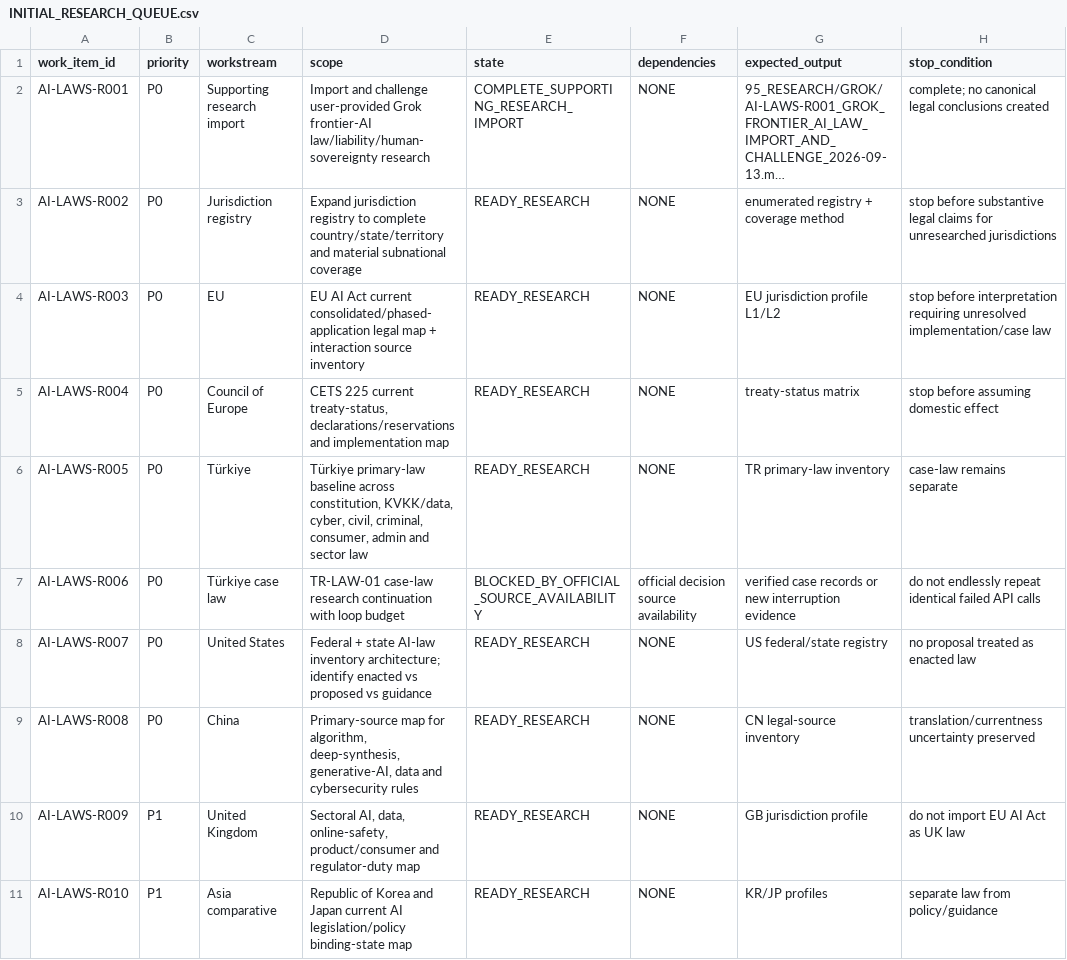
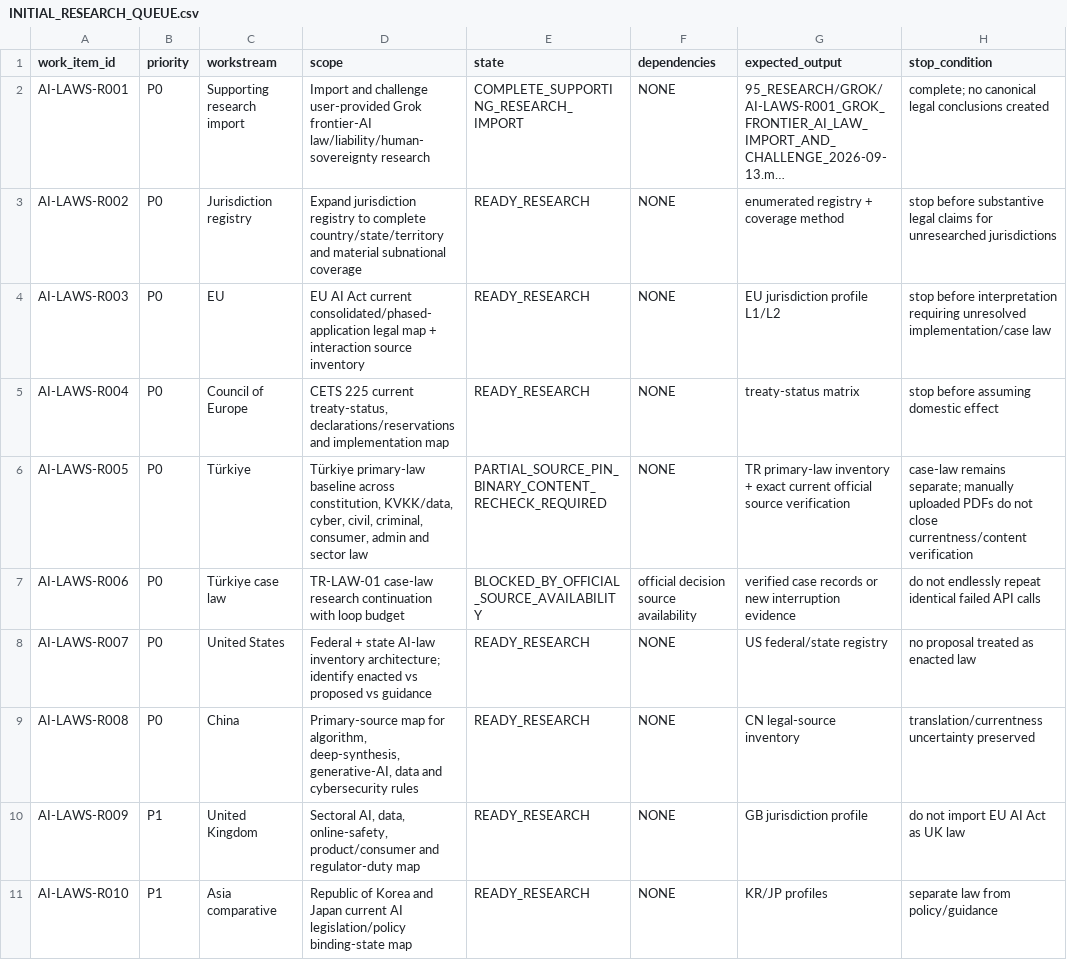
Before and after one commit to fatihekler/ai-laws, a CSV file: 90_RESEARCH_QUEUE/INITIAL_RESEARCH_QUEUE.csv, drawn as a sheet; only a part is shown; long unchanged cells end in …; the diff covers the shown part only.

Commit message:
control(r023): label downloaded PDFs for Notebook ingestion
Add source/institution/authority labeling for 38 user-uploaded PDFs, define PDF content-identity and derived-text rules, add pack-by-pack Notebook upload plan, and update AI-LAWS continuity without changing binaries or creating legal conclusions.

```diff
--- a/90_RESEARCH_QUEUE/INITIAL_RESEARCH_QUEUE.csv
+++ b/90_RESEARCH_QUEUE/INITIAL_RESEARCH_QUEUE.csv
@@ -5,3 +5,3 @@ AI-LAWS-R003,P0,EU,"EU AI Act current consolidated/phased-application legal map
 AI-LAWS-R004,P0,Council of Europe,"CETS 225 current treaty-status, declarations/reservations and implementation map",READY_RESEARCH,NONE,"treaty-status matrix","stop before assuming domestic effect"
-AI-LAWS-R005,P0,Türkiye,"Türkiye primary-law baseline across constitution, KVKK/data, cyber, civil, criminal, consumer, admin and sector law",READY_RESEARCH,NONE,"TR primary-law inventory","case-law remains separate"
+AI-LAWS-R005,P0,Türkiye,"Türkiye primary-law baseline across constitution, KVKK/data, cyber, civil, criminal, consumer, admin and sector law",PARTIAL_SOURCE_PIN_BINARY_CONTENT_RECHECK_REQUIRED,NONE,"TR primary-law inventory + exact current official source verification","case-law remains separate; manually uploaded PDFs do not close currentness/content verification"
 AI-LAWS-R006,P0,Türkiye case law,"TR-LAW-01 case-law research continuation with loop budget",BLOCKED_BY_OFFICIAL_SOURCE_AVAILABILITY,"official decision source availability","verified case records or new interruption evidence","do not endlessly repeat identical failed API calls"
```
Also changed, not shown: 1 added row elsewhere in this file, 8 other files.
